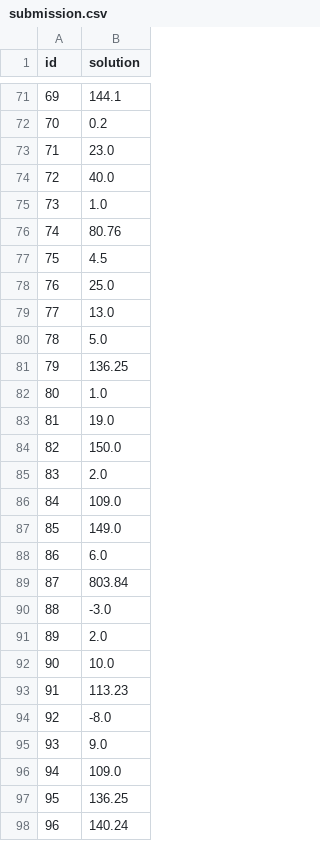
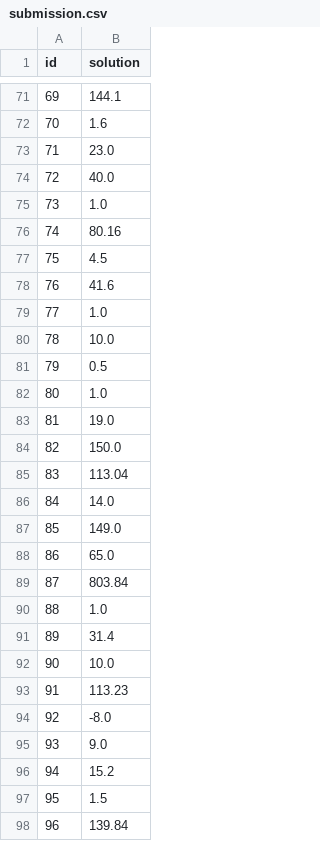
Before and after one commit to racousin/data_science_practice_2025, a CSV file: cyruszhang36969-stack/module8/submission.csv, drawn as a sheet; only a part is shown, gaps mark what is left out; the diff covers the shown part only.

```diff
--- a/cyruszhang36969-stack/module8/submission.csv
+++ b/cyruszhang36969-stack/module8/submission.csv
@@ -71,3 +71,3 @@ id,solution
 69,144.1
-70,0.2
+70,1.6
 71,23.0
@@ -75,8 +75,8 @@ id,solution
 73,1.0
-74,80.76
+74,80.16
 75,4.5
-76,25.0
-77,13.0
-78,5.0
-79,136.25
+76,41.6
+77,1.0
+78,10.0
+79,0.5
 80,1.0
@@ -84,9 +84,9 @@ id,solution
 82,150.0
-83,2.0
-84,109.0
+83,113.04
+84,14.0
 85,149.0
-86,6.0
+86,65.0
 87,803.84
-88,-3.0
-89,2.0
+88,1.0
+89,31.4
 90,10.0
@@ -95,4 +95,4 @@ id,solution
 93,9.0
-94,109.0
-95,136.25
-96,140.24
+94,15.2
+95,1.5
+96,139.84
```
Also changed, not shown: 28 edited cells elsewhere in this file.
